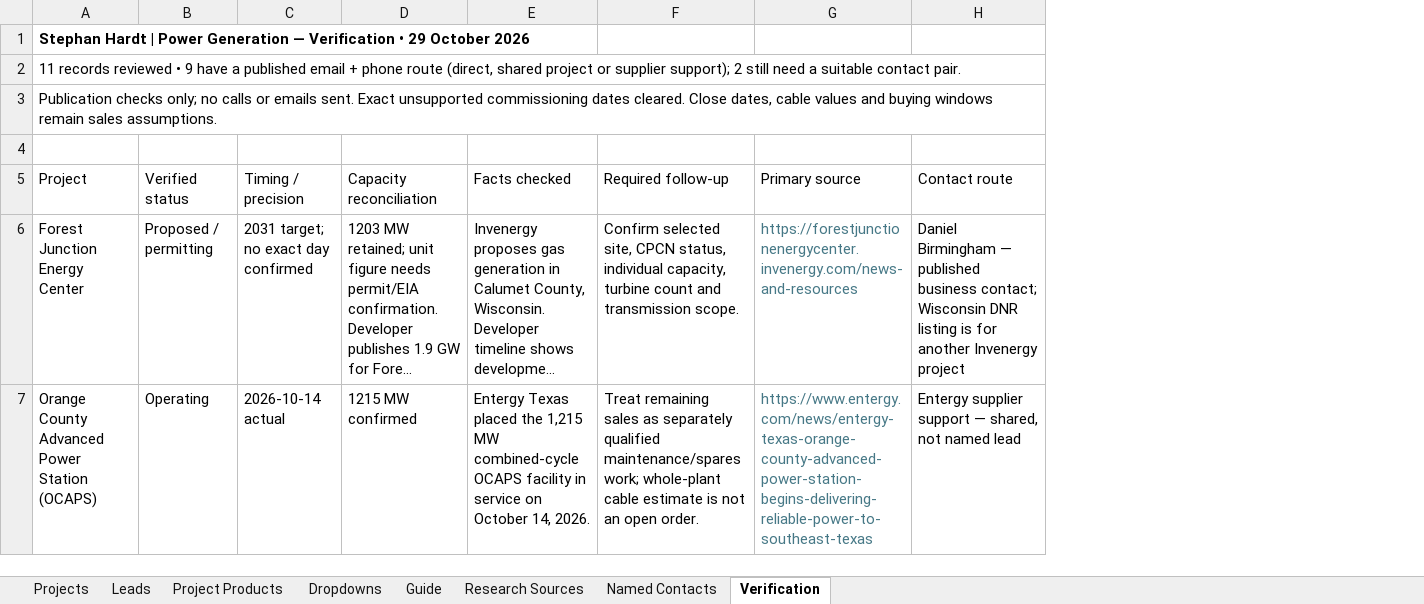
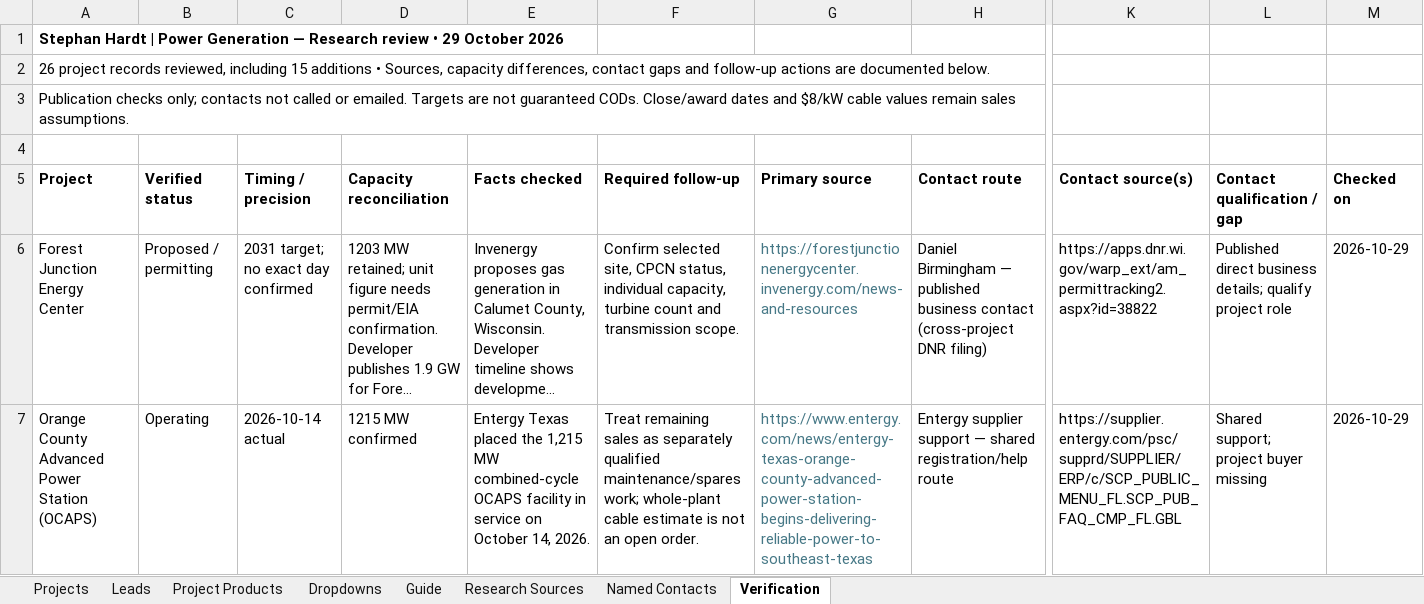
Before and after one commit to shardt87/ln, an Excel workbook: Projects_and_Leads_Gas_Leads_2026-10-29.xlsx, sheet Verification, drawn as a sheet; only a part is shown, gaps mark what is left out; long unchanged cells end in …; values as stored, in another font and other column widths than the file's, no borders; the diff covers the shown part only; the diff names each change by its address in the sheet, - before the commit and + after, or states it on an @@ line.

```diff
--- a/Projects_and_Leads_Gas_Leads_2026-10-29.xlsx (sheet Verification)
+++ b/Projects_and_Leads_Gas_Leads_2026-10-29.xlsx (sheet Verification)
+column K (Contact source(s)), rows 6-7: https://apps.dnr.wi.gov/warp_ext/am_permittracking2.aspx?id=38822 | https://supplier.entergy.com/psc/supprd/SUPPLIER/ERP/c/SCP_PUBLIC_MENU_FL.SCP_PUB_FAQ_CMP_FL.GBL
+column L (Contact qualification / gap), rows 6-7: Published direct business details; qualify project role | Shared support; project buyer missing
+column M (Checked on), rows 6-7: 2026-10-29 | 2026-10-29
-A1 (Project): …Generation — Verification • 29…
+A1 (Project): …Generation — Research review • 29…
-A2 (Project): 11 records reviewed • 9 have a published email + phone route (direct, shared project or supplier support); 2 still need a suitable contact pair.
+A2 (Project): 26 project records reviewed, including 15 additions • Sources, capacity differences, contact gaps and follow-up actions are documented below.
-A3 (Project): …checks only; no calls or emails sent. Exact unsupported commissioning dates cleared. Close dates, cable values and buying windows remain sales…
+A3 (Project): …checks only; contacts not called or emailed. Targets are not guaranteed CODs. Close/award dates and $8/kW cable values remain sales…
-A5:H5 bold: off
+A5:H5 bold: on
-H6 (Contact route): …published business contact; Wisconsin DNR listing is for another Invenergy project
+H6 (Contact route): …published business contact (cross-project DNR filing)
-H7 (Contact route): …support — shared, not named lead
+H7 (Contact route): …support — shared registration/help route
```
Also changed, not shown: 15 added rows, 16 edited cells and cell formats elsewhere in this sheet, sheet Named Contacts, sheet Research Sources, sheet Leads, sheet Projects, sheet Project Products, sheet Guide.
